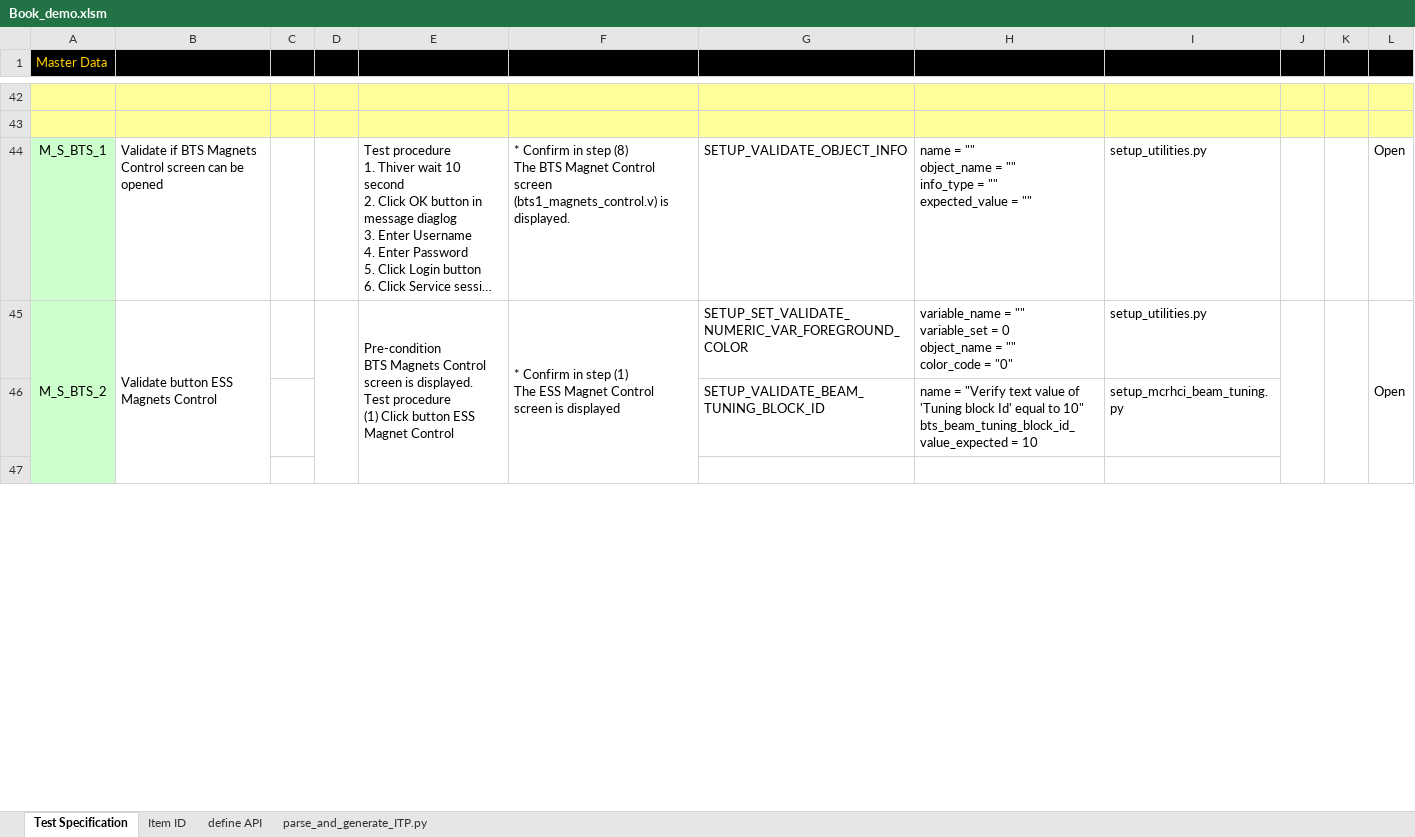
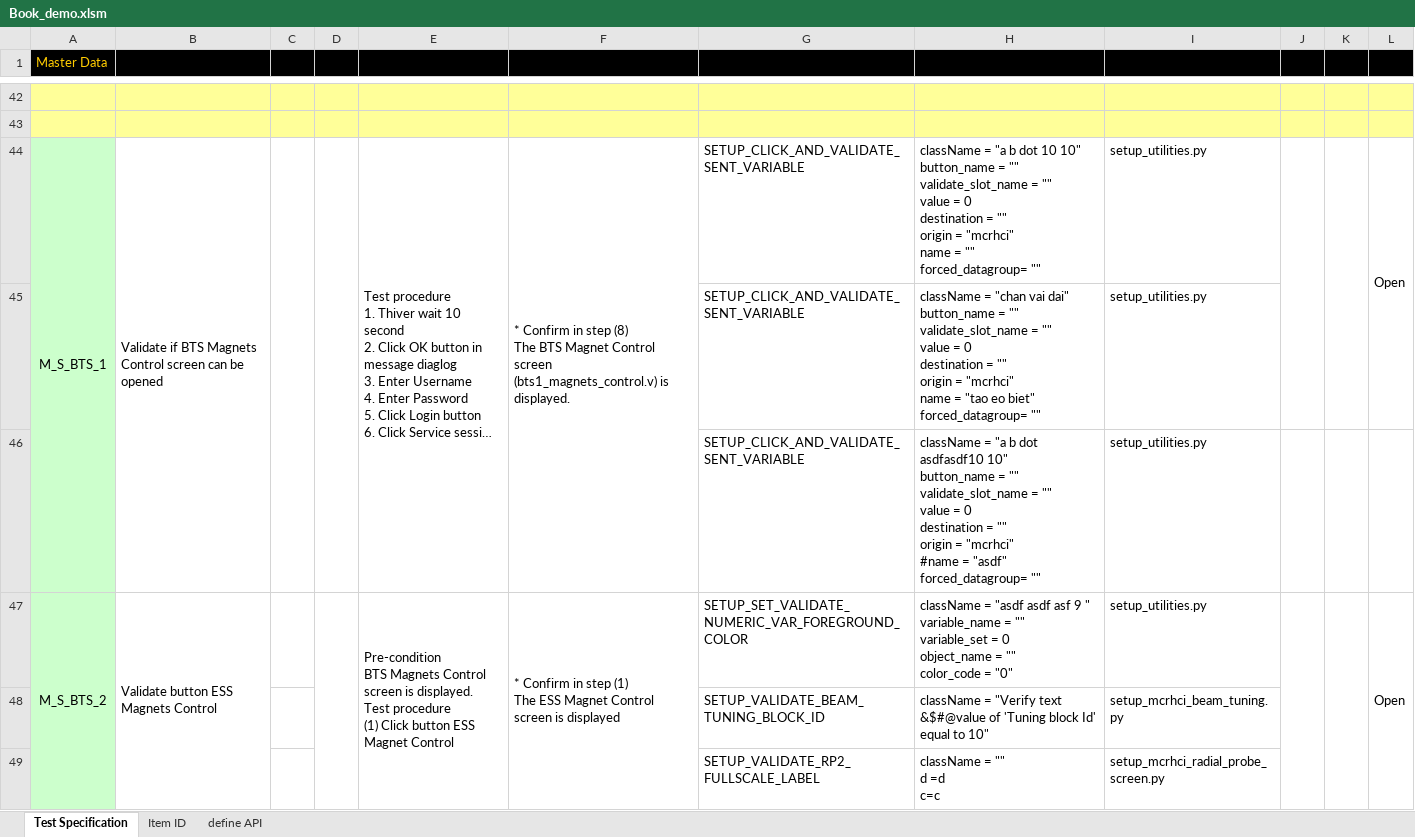
Before and after one commit to luucongdac/VBA, an Excel workbook: Book_demo.xlsm, sheet Test Specification, drawn as a sheet; only a part is shown, gaps mark what is left out; long unchanged cells end in …; values as stored, in another font and other column widths than the file's, no borders; conditional formats not drawn; addresses are those after the commit; ↵ is a line break in a cell; the diff covers the shown part only; the diff names each change by its address in the sheet, - before the commit and + after, or states it on an @@ line.

Commit message:
update auto fill name with new format

```diff
--- a/Book_demo.xlsm (sheet Test Specification)
+++ b/Book_demo.xlsm (sheet Test Specification)
@@ sheet tab hidden: parse_and_generate_ITP.py @@
+A44:A46 merged
+B44:B46 merged
+C44:C46 merged
+D44:D46 merged
+E44:E46 merged
+F44:F46 merged
-G44: SETUP_VALIDATE_OBJECT_INFO
+G44: SETUP_CLICK_AND_VALIDATE_SENT_VARIABLE
-H44: name = "" ↵ object_name = "" ↵ info_type = "" ↵ expected_value = ""
+H44: className = "a b dot 10 10" ↵ button_name = "" ↵ validate_slot_name = "" ↵ value = 0 ↵ destination = "" ↵ origin = "mcrhci" ↵ name = "" ↵ forced_datagroup= ""
+J44:J45 merged
+K44:K45 merged
+L44:L45 merged
+row 45:  |  |  |  |  |  | SETUP_CLICK_AND_VALIDATE_SENT_VARIABLE | className = "chan vai dai" ↵ button_name = "" ↵ validate_slot_name = "" ↵ value = 0 ↵ destination = "" ↵ origin = "mcrhci" ↵ name = "tao eo biet" ↵ forced_datagroup= "" | setup_utilities.py
+row 46:  |  |  |  |  |  | SETUP_CLICK_AND_VALIDATE_SENT_VARIABLE | className = "a b dot asdfasdf10 10" ↵ button_name = "" ↵ validate_slot_name = "" ↵ value = 0 ↵ destination = "" ↵ origin = "mcrhci" ↵ #name = "asdf" ↵ forced_datagroup= "" | setup_utilities.py
-H47: variable_name =…
+H47: className = "asdf asdf asf 9 " ↵ variable_name =…
-H48: name = "Verify text value of 'Tuning block Id' equal to 10" ↵ bts_beam_tuning_block_id_value_expected = 10
+H48: className = "Verify text &$#@value of 'Tuning block Id' equal to 10"
-row 49: (empty)
+row 49:  |  |  |  |  |  | SETUP_VALIDATE_RP2_FULLSCALE_LABEL | className = "" ↵ d =d ↵ c=c | setup_mcrhci_radial_probe_screen.py
```
Also changed, not shown: 2 added rows, 6 edited cells, cell formats and merged cells elsewhere in this sheet, sheet define API.
